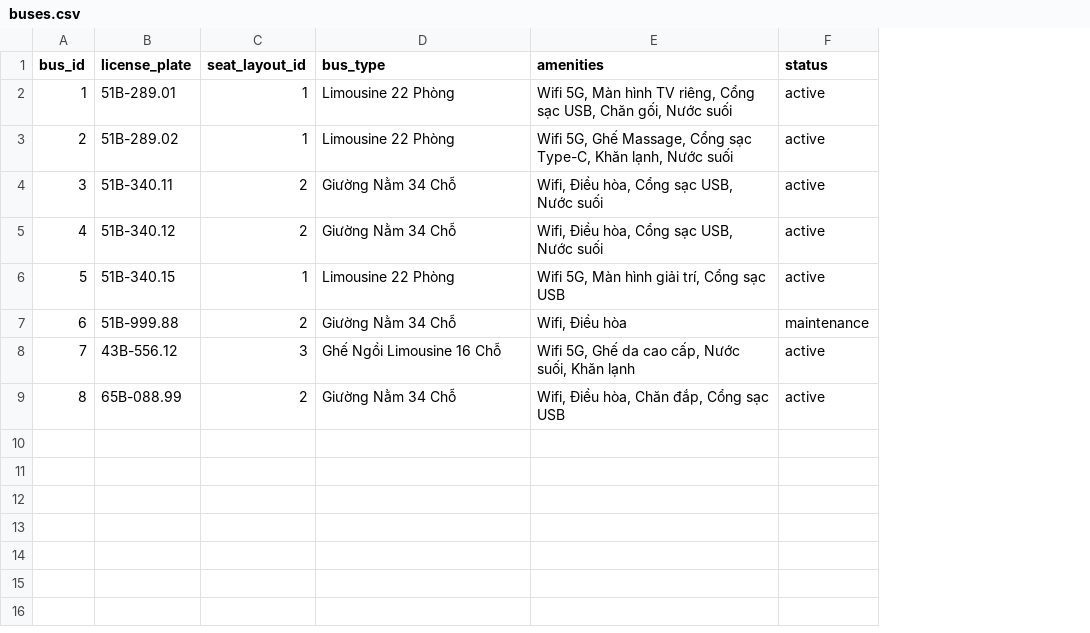
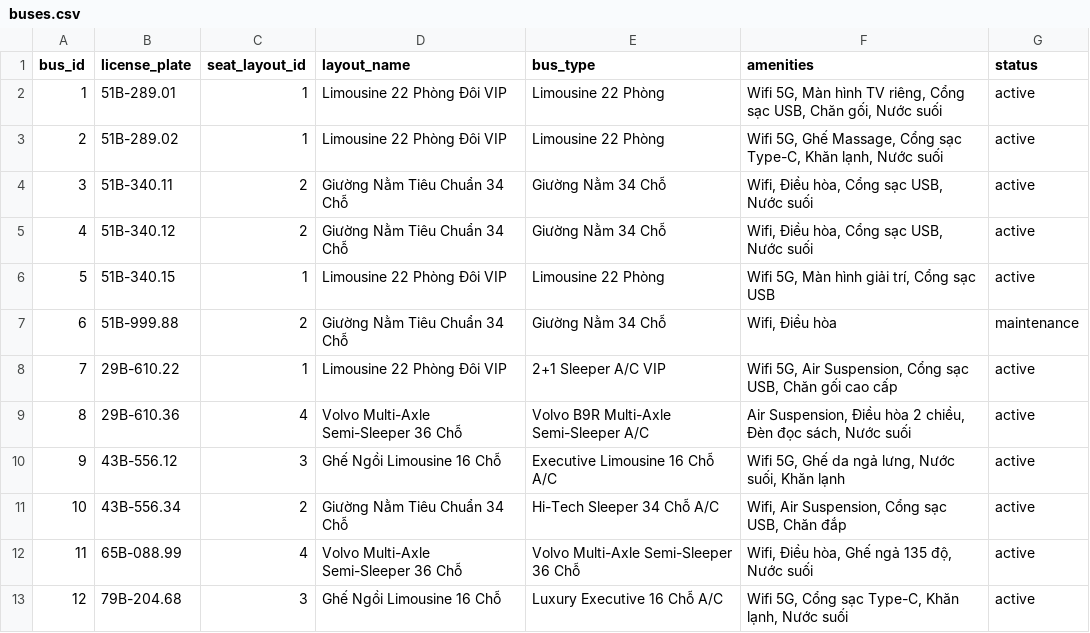
Before and after one commit to GOD945-max/WEB_BUS_TICKET, a CSV file: db/kaggle_dataset/buses.csv, drawn as a sheet; addresses are those after the commit; the diff names each change by its address in the sheet, - before the commit and + after, or states it on an @@ line.

```diff
--- a/db/kaggle_dataset/buses.csv
+++ b/db/kaggle_dataset/buses.csv
+column D (layout_name), rows 2-7: Limousine 22 Phòng Đôi VIP | Limousine 22 Phòng Đôi VIP | Giường Nằm Tiêu Chuẩn 34 Chỗ | Giường Nằm Tiêu Chuẩn 34 Chỗ | Limousine 22 Phòng Đôi VIP | Giường Nằm Tiêu Chuẩn 34 Chỗ; row 10: Ghế Ngồi Limousine 16 Chỗ; row 12: Volvo Multi-Axle Semi-Sleeper 36 Chỗ
+row 8: 7 | 29B-610.22 | 1 | Limousine 22 Phòng Đôi VIP | 2+1 Sleeper A/C VIP | Wifi 5G, Air Suspension, Cổng sạc USB, Chăn gối cao cấp | active
+row 9: 8 | 29B-610.36 | 4 | Volvo Multi-Axle Semi-Sleeper 36 Chỗ | Volvo B9R Multi-Axle Semi-Sleeper A/C | Air Suspension, Điều hòa 2 chiều, Đèn đọc sách, Nước suối | active
@@ column A (bus_id) renumbered between rows 10 and 12 @@
-E10 (bus_type): Ghế Ngồi Limousine 16 Chỗ
+E10 (bus_type): Executive Limousine 16 Chỗ A/C
-F10 (amenities): …Ghế da cao cấp, Nước suối,…
+F10 (amenities): …Ghế da ngả lưng, Nước suối,…
+row 11: 10 | 43B-556.34 | 2 | Giường Nằm Tiêu Chuẩn 34 Chỗ | Hi-Tech Sleeper 34 Chỗ A/C | Wifi, Air Suspension, Cổng sạc USB, Chăn đắp | active
-C12 (seat_layout_id): 2
+C12 (seat_layout_id): 4
-E12 (bus_type): Giường Nằm 34 Chỗ
+E12 (bus_type): Volvo Multi-Axle Semi-Sleeper 36 Chỗ
-F12 (amenities): Wifi, Điều hòa, Chăn đắp, Cổng sạc USB
+F12 (amenities): Wifi, Điều hòa, Ghế ngả 135 độ, Nước suối
+row 13: 12 | 79B-204.68 | 3 | Ghế Ngồi Limousine 16 Chỗ | Luxury Executive 16 Chỗ A/C | Wifi 5G, Cổng sạc Type-C, Khăn lạnh, Nước suối | active
```
Also changed, not shown: db/kaggle_dataset/articles.csv, db/kaggle_dataset/seat_layouts.csv, 16 other files.
